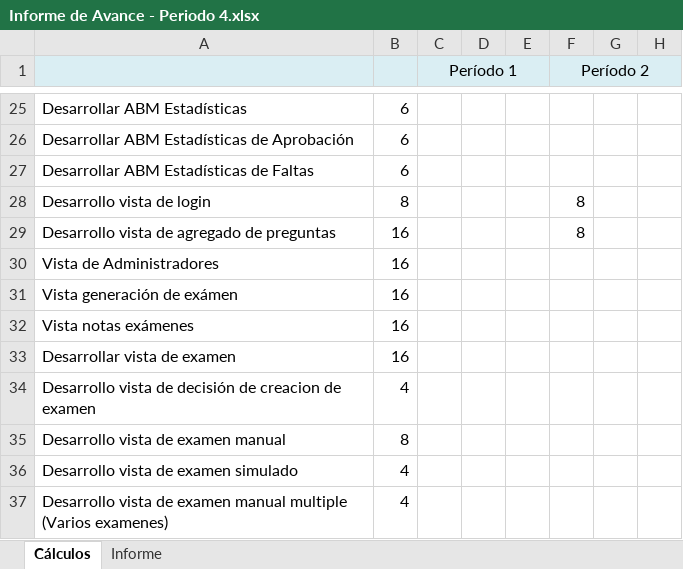
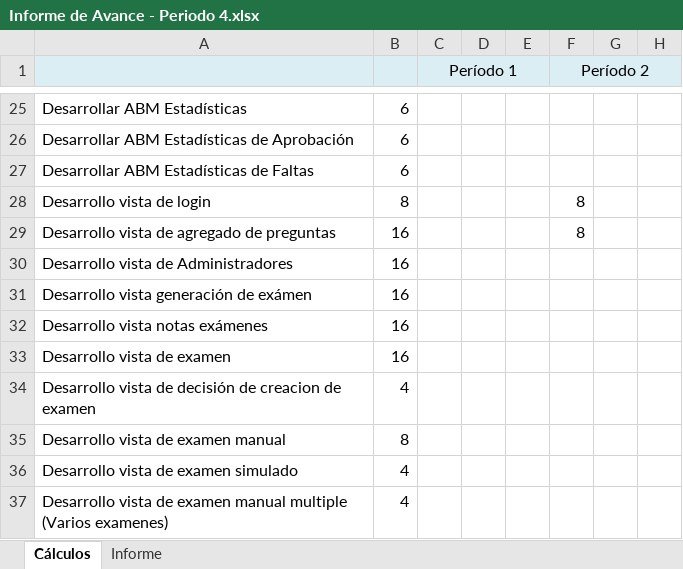
Before and after one commit to Tinchoob/Unla-RoyalAcademy, an Excel workbook: Entregables/Informe de avance/Informe de Avance - Periodo 4.xlsx, sheet Cálculos, drawn as a sheet; only a part is shown, gaps mark what is left out; values as stored, in another font and other column widths than the file's, no borders; the diff names each change by its address in the sheet, - before the commit and + after, or states it on an @@ line.

```diff
--- a/Entregables/Informe de avance/Informe de Avance - Periodo 4.xlsx (sheet Cálculos)
+++ b/Entregables/Informe de avance/Informe de Avance - Periodo 4.xlsx (sheet Cálculos)
-A30: Vista de Administradores
+A30: Desarrollo vista de Administradores
-A31: Vista generación de exámen
+A31: Desarrollo vista generación de exámen
-A32: Vista notas exámenes
+A32: Desarrollo vista notas exámenes
-A33: Desarrollar vista de examen
+A33: Desarrollo vista de examen
```
Also changed, not shown: Entregables/Informe de avance/Informe de Avance - Periodo 3.xlsx, Entregables/Informe de avance/Informe de Avance - Periodo 5.xlsx, 3 other files.
